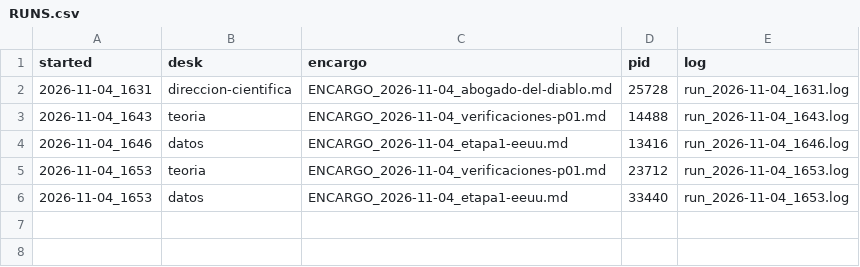
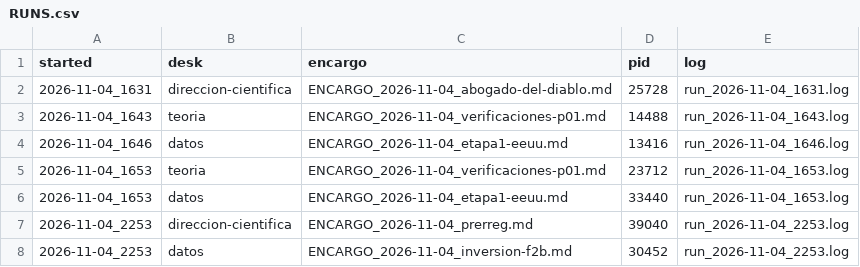
Before and after one commit to alopezlamata-glitch/research-desk, a CSV file: desks/RUNS.csv, drawn as a sheet; the diff names each change by its address in the sheet, - before the commit and + after, or states it on an @@ line.

```diff
--- a/desks/RUNS.csv
+++ b/desks/RUNS.csv
+row 7: 2026-11-04_2253 | direccion-cientifica | ENCARGO_2026-11-04_prerreg.md | 39040 | run_2026-11-04_2253.log
+row 8: 2026-11-04_2253 | datos | ENCARGO_2026-11-04_inversion-f2b.md | 30452 | run_2026-11-04_2253.log
```
Also changed, not shown: 2 other files.
